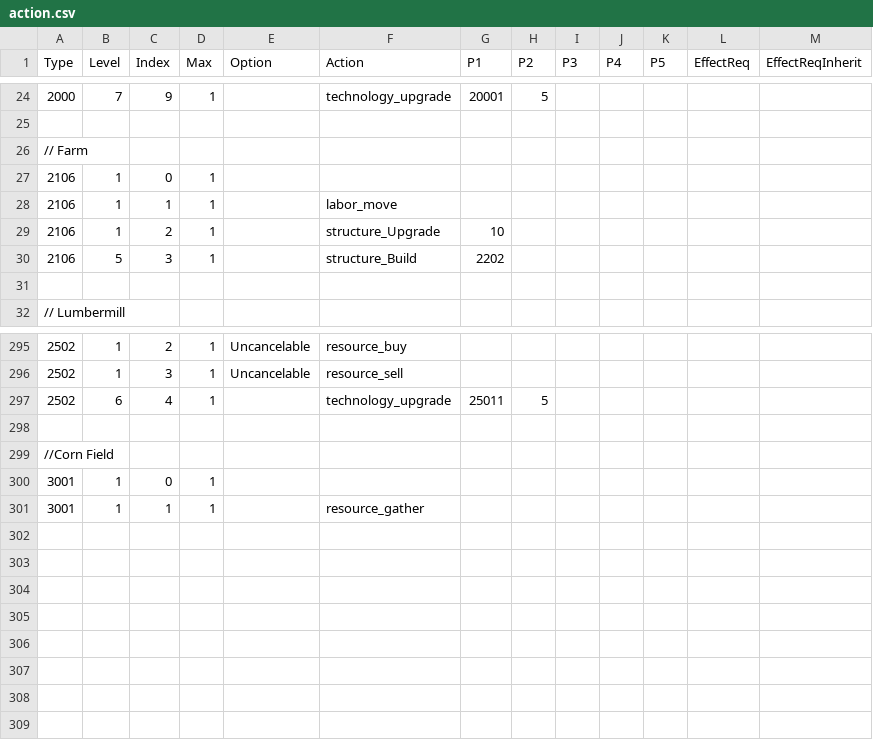
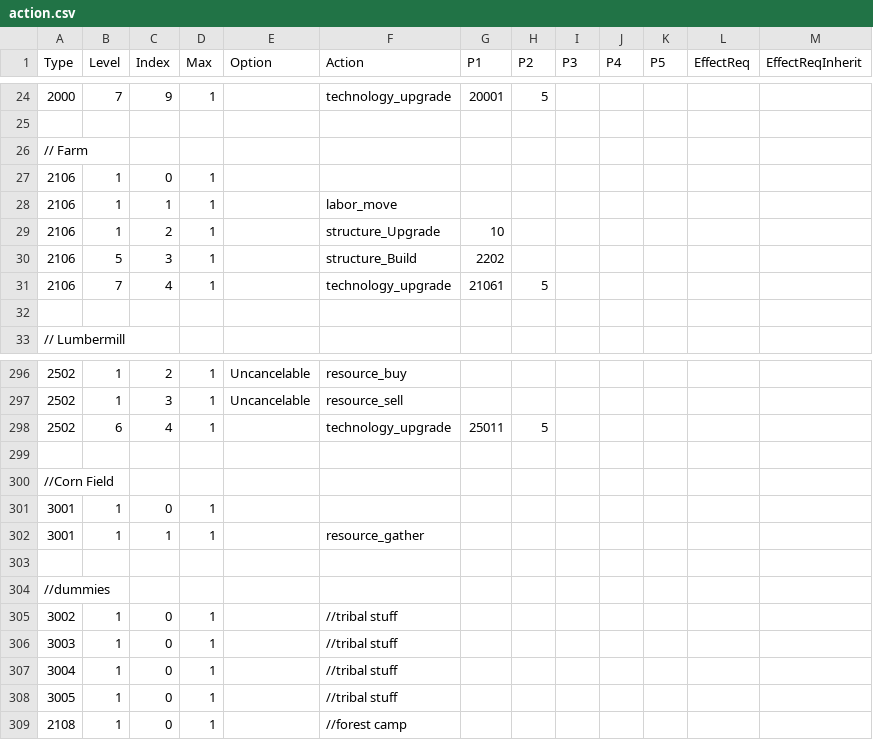
Before and after one commit to giulianob/tribalhero, a CSV file: conf/csv/action.csv, drawn as a sheet; only a part is shown, gaps mark what is left out.

```diff
--- a/conf/csv/action.csv
+++ b/conf/csv/action.csv
@@ -30,2 +30,3 @@ Type,Level,Index,Max,Option,Action,P1,P2,P3,P4,P5,EffectReq,EffectReqInherit
 2106,5,3,1,,structure_Build,2202,,,,,,
+2106,7,4,1,,technology_upgrade,21061,5,,,,,
 ,,,,,,,,,,,,
@@ -301 +302,8 @@ Type,Level,Index,Max,Option,Action,P1,P2,P3,P4,P5,EffectReq,EffectReqInherit
 3001,1,1,1,,resource_gather,,,,,,,
+,,,,,,,,,,,,
+//dummies,,,,,,,,,,,,
+3002,1,0,1,,//tribal stuff,,,,,,,
+3003,1,0,1,,//tribal stuff,,,,,,,
+3004,1,0,1,,//tribal stuff,,,,,,,
+3005,1,0,1,,//tribal stuff,,,,,,,
+2108,1,0,1,,//forest camp,,,,,,,
```
Also changed, not shown: conf/csv/lang.structures.csv, conf/csv/lang.technologys.csv, 5 other files.
